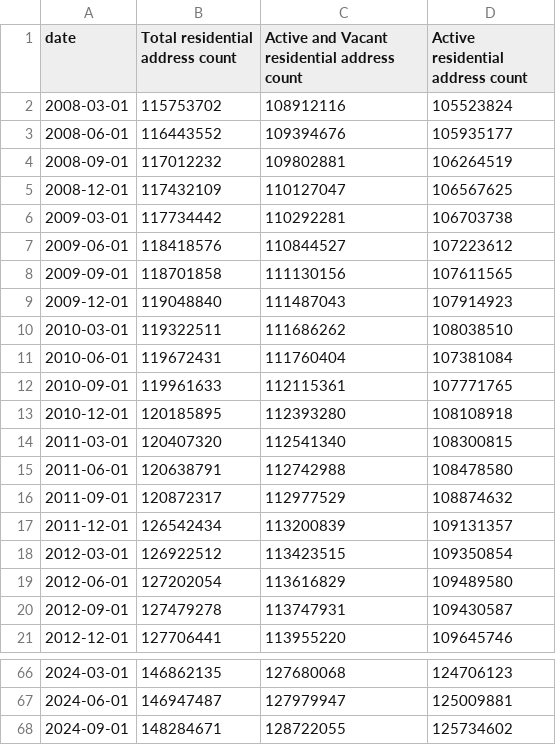
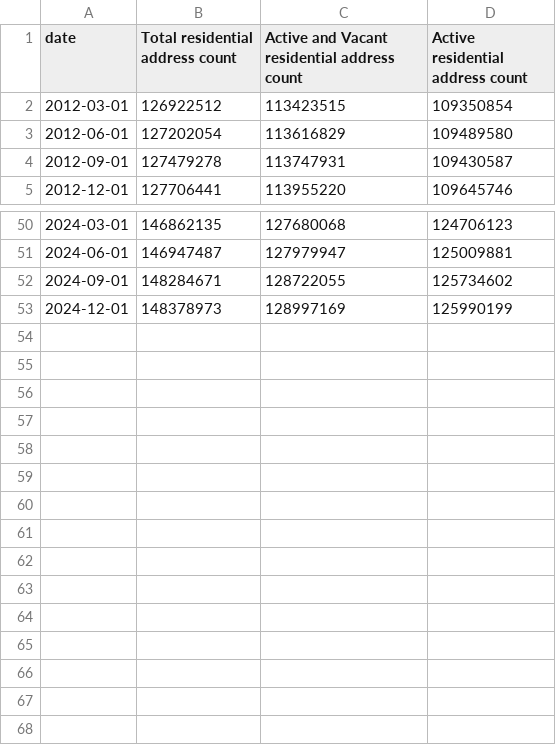
Before and after one commit to brchen3/oz-housing-supply, a CSV file: Output/time series.csv, drawn as a sheet; only a part is shown, gaps mark what is left out.

Commit message:
Update time series.csv

```diff
--- a/Output/time series.csv
+++ b/Output/time series.csv
@@ -1,18 +1,2 @@
 "date","Total residential address count","Active and Vacant residential address count","Active residential address count"
-2008-03-01,115753702,108912116,105523824
-2008-06-01,116443552,109394676,105935177
-2008-09-01,117012232,109802881,106264519
-2008-12-01,117432109,110127047,106567625
-2009-03-01,117734442,110292281,106703738
-2009-06-01,118418576,110844527,107223612
-2009-09-01,118701858,111130156,107611565
-2009-12-01,119048840,111487043,107914923
-2010-03-01,119322511,111686262,108038510
-2010-06-01,119672431,111760404,107381084
-2010-09-01,119961633,112115361,107771765
-2010-12-01,120185895,112393280,108108918
-2011-03-01,120407320,112541340,108300815
-2011-06-01,120638791,112742988,108478580
-2011-09-01,120872317,112977529,108874632
-2011-12-01,126542434,113200839,109131357
 2012-03-01,126922512,113423515,109350854
@@ -68 +52,2 @@
 2024-09-01,148284671,128722055,125734602
+2024-12-01,148378973,128997169,125990199
```
